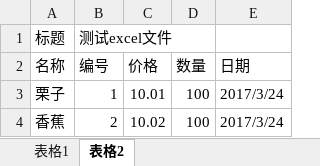
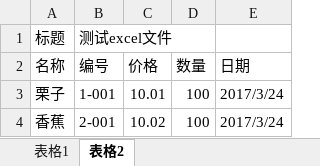
Before and after one commit to Bestcxy/SSH-ajax-axis2-maven-log4j-redis, an Excel workbook: src/main/webapp/WEB-INF/file/officeExcelDemo.xlsx, sheet 表格2, drawn as a sheet; values as stored, in another font and other column widths than the file's, no borders; the diff names each change by its address in the sheet, - before the commit and + after, or states it on an @@ line.

```diff
--- a/src/main/webapp/WEB-INF/file/officeExcelDemo.xlsx (sheet 表格2)
+++ b/src/main/webapp/WEB-INF/file/officeExcelDemo.xlsx (sheet 表格2)
-B3 (编号): 1
+B3 (编号): 1-001
-B4 (编号): 2
+B4 (编号): 2-001
```
Also changed, not shown: sheet 表格1, 5 other files.
